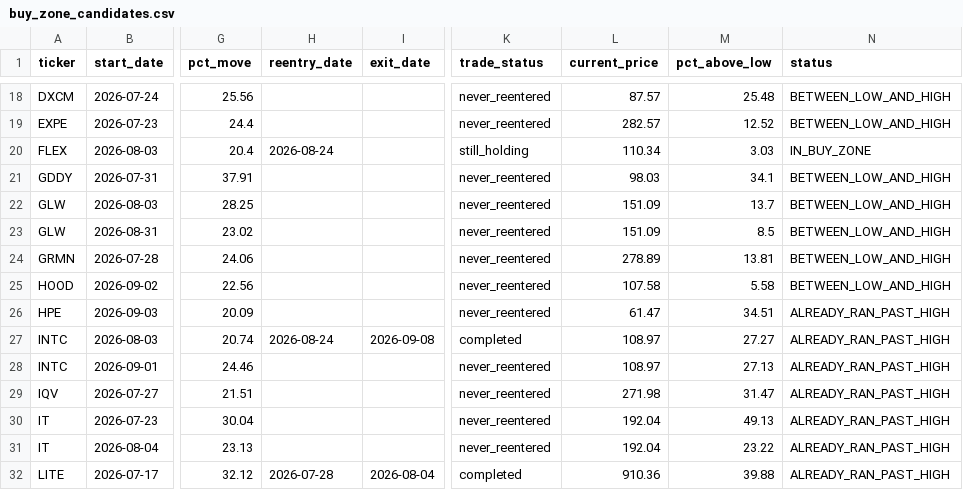
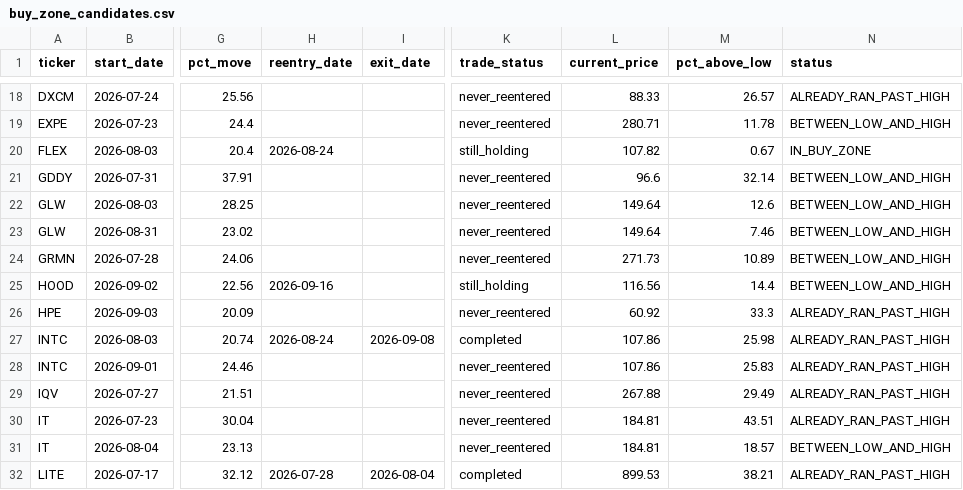
Before and after one commit to bijit-ghosh-de/public-dashboards, a CSV file: v20-dashboard/buy_zone_candidates.csv, drawn as a sheet; only a part is shown, gaps mark what is left out; the diff covers the shown part only; the diff names each change by its address in the sheet, - before the commit and + after, or states it on an @@ line.

```diff
--- a/v20-dashboard/buy_zone_candidates.csv
+++ b/v20-dashboard/buy_zone_candidates.csv
-L18 (current_price): 87.57
+L18 (current_price): 88.33
-M18 (pct_above_low): 25.48
+M18 (pct_above_low): 26.57
-N18 (status): BETWEEN_LOW_AND_HIGH
+N18 (status): ALREADY_RAN_PAST_HIGH
-L19 (current_price): 282.57
+L19 (current_price): 280.71
-M19 (pct_above_low): 12.52
+M19 (pct_above_low): 11.78
-L20 (current_price): 110.34
+L20 (current_price): 107.82
-M20 (pct_above_low): 3.03
+M20 (pct_above_low): 0.67
-L21 (current_price): 98.03
+L21 (current_price): 96.6
-M21 (pct_above_low): 34.1
+M21 (pct_above_low): 32.14
-L22:L23 (current_price): 151.09
+L22:L23 (current_price): 149.64
-M22 (pct_above_low): 13.7
+M22 (pct_above_low): 12.6
-M23 (pct_above_low): 8.5
+M23 (pct_above_low): 7.46
-L24 (current_price): 278.89
+L24 (current_price): 271.73
-M24 (pct_above_low): 13.81
+M24 (pct_above_low): 10.89
-H25 (reentry_date): (empty)
+H25 (reentry_date): 2026-09-16
-K25 (trade_status): never_reentered
+K25 (trade_status): still_holding
-L25 (current_price): 107.58
+L25 (current_price): 116.56
-M25 (pct_above_low): 5.58
+M25 (pct_above_low): 14.4
-L26 (current_price): 61.47
+L26 (current_price): 60.92
-M26 (pct_above_low): 34.51
+M26 (pct_above_low): 33.3
-L27:L28 (current_price): 108.97
+L27:L28 (current_price): 107.86
-M27 (pct_above_low): 27.27
+M27 (pct_above_low): 25.98
-M28 (pct_above_low): 27.13
+M28 (pct_above_low): 25.83
-L29 (current_price): 271.98
+L29 (current_price): 267.88
-M29 (pct_above_low): 31.47
+M29 (pct_above_low): 29.49
-L30:L31 (current_price): 192.04
+L30:L31 (current_price): 184.81
-M30 (pct_above_low): 49.13
+M30 (pct_above_low): 43.51
-M31 (pct_above_low): 23.22
+M31 (pct_above_low): 18.57
-N31 (status): ALREADY_RAN_PAST_HIGH
+N31 (status): BETWEEN_LOW_AND_HIGH
-L32 (current_price): 910.36
+L32 (current_price): 899.53
-M32 (pct_above_low): 39.88
+M32 (pct_above_low): 38.21
```
Also changed, not shown: 1 added row, 1 removed row and 97 edited cells elsewhere in this file, 2 other files.
